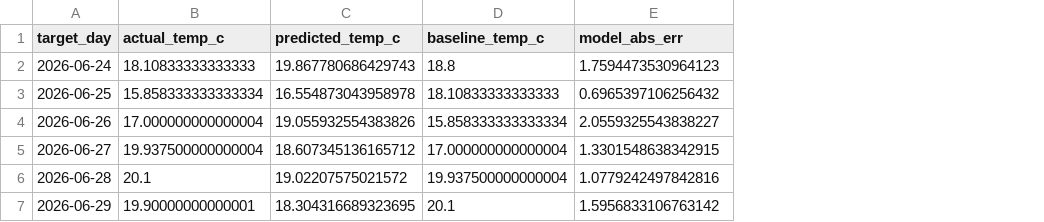
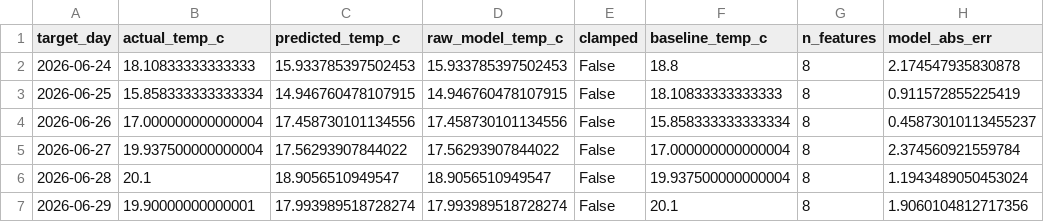
Before and after one commit to Data-Netrunner/City-Conditions-ETL-Pipeline, a CSV file: reports/prediction_backtest.csv, drawn as a sheet; only a part is shown; addresses are those after the commit; the diff names each change by its address in the sheet, - before the commit and + after, or states it on an @@ line.

```diff
--- a/reports/prediction_backtest.csv
+++ b/reports/prediction_backtest.csv
+column D (raw_model_temp_c), rows 2-7: 15.933785397502453 | 14.946760478107915 | 17.458730101134556 | 17.56293907844022 | 18.9056510949547 | 17.993989518728274
+column E (clamped), rows 2-7: all False
+column G (n_features), rows 2-7: all 8
-C2 (predicted_temp_c): 19.867780686429743
+C2 (predicted_temp_c): 15.933785397502453
-H2 (model_abs_err): 1.7594473530964123
+H2 (model_abs_err): 2.174547935830878
-C3 (predicted_temp_c): 16.554873043958978
+C3 (predicted_temp_c): 14.946760478107915
-H3 (model_abs_err): 0.6965397106256432
+H3 (model_abs_err): 0.911572855225419
-C4 (predicted_temp_c): 19.055932554383826
+C4 (predicted_temp_c): 17.458730101134556
-H4 (model_abs_err): 2.0559325543838227
+H4 (model_abs_err): 0.45873010113455237
-C5 (predicted_temp_c): 18.607345136165712
+C5 (predicted_temp_c): 17.56293907844022
-H5 (model_abs_err): 1.3301548638342915
+H5 (model_abs_err): 2.374560921559784
-C6 (predicted_temp_c): 19.02207575021572
+C6 (predicted_temp_c): 18.9056510949547
-H6 (model_abs_err): 1.0779242497842816
+H6 (model_abs_err): 1.1943489050453024
-C7 (predicted_temp_c): 18.304316689323695
+C7 (predicted_temp_c): 17.993989518728274
-H7 (model_abs_err): 1.5956833106763142
+H7 (model_abs_err): 1.9060104812717356
```
Also changed, not shown: reports/run_log.csv, 7 other files.
